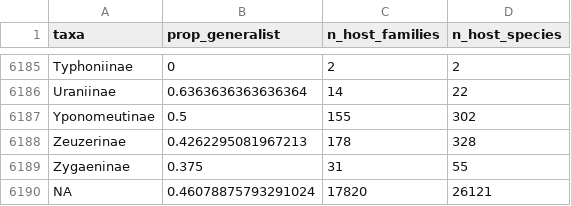
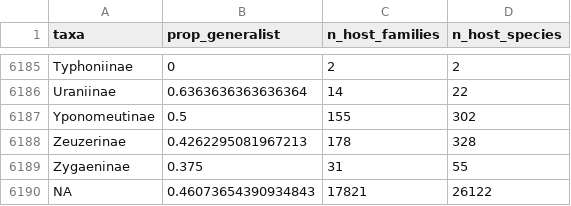
Before and after one commit to LeoFeatherstone/Lepidoptera_Rates_and_Diversity, a CSV file: combined_host_counts.csv, drawn as a sheet; only a part is shown, gaps mark what is left out.

```diff
--- a/combined_host_counts.csv
+++ b/combined_host_counts.csv
@@ -6189,2 +6189,2 @@ Zeuzerinae,0.4262295081967213,178,328
 Zygaeninae,0.375,31,55
-NA,0.46078875793291024,17820,26121
+NA,0.46073654390934843,17821,26122
```
Also changed, not shown: combined_species_counts.csv, contrasts.csv, 7 other files.
